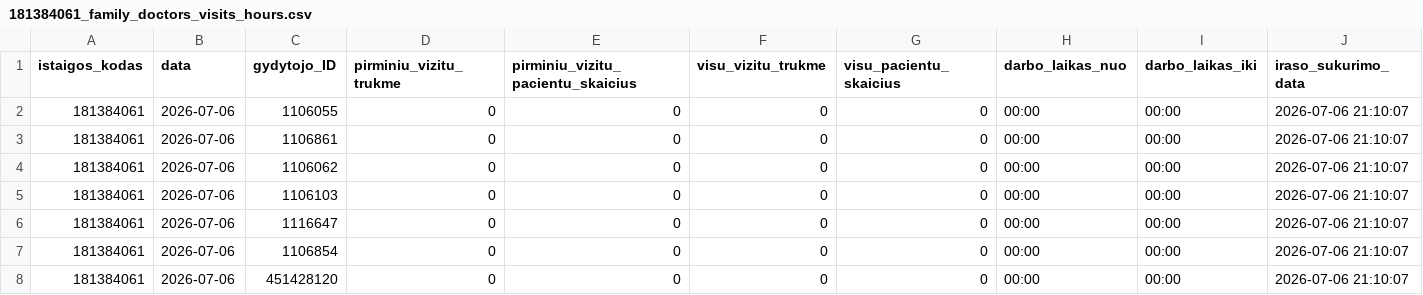
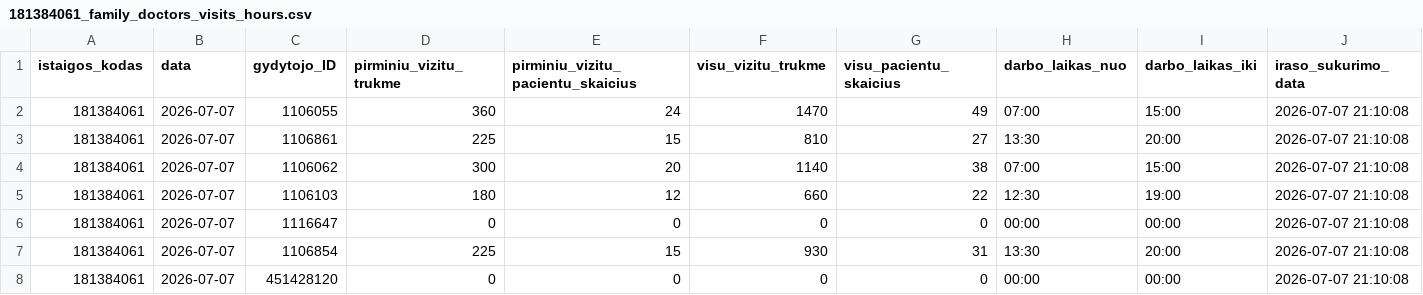
Before and after one commit to vilnius/grigiskiu-spc, a CSV file: 181384061_family_doctors_visits_hours.csv, drawn as a sheet.

Commit message:
181384061_family_doctors_visits_hours.csv file update

```diff
--- a/181384061_family_doctors_visits_hours.csv
+++ b/181384061_family_doctors_visits_hours.csv
@@ -1,8 +1,8 @@
 istaigos_kodas;data;gydytojo_ID;pirminiu_vizitu_trukme;pirminiu_vizitu_pacientu_skaicius;visu_vizitu_trukme;visu_pacientu_skaicius;darbo_laikas_nuo;darbo_laikas_iki;iraso_sukurimo_data
-181384061;2026-07-06;1106055;0;0;0;0;00:00;00:00;2026-07-06 21:10:07
-181384061;2026-07-06;1106861;0;0;0;0;00:00;00:00;2026-07-06 21:10:07
-181384061;2026-07-06;1106062;0;0;0;0;00:00;00:00;2026-07-06 21:10:07
-181384061;2026-07-06;1106103;0;0;0;0;00:00;00:00;2026-07-06 21:10:07
-181384061;2026-07-06;1116647;0;0;0;0;00:00;00:00;2026-07-06 21:10:07
-181384061;2026-07-06;1106854;0;0;0;0;00:00;00:00;2026-07-06 21:10:07
-181384061;2026-07-06;451428120;0;0;0;0;00:00;00:00;2026-07-06 21:10:07
+181384061;2026-07-07;1106055;360;24;1470;49;07:00;15:00;2026-07-07 21:10:08
+181384061;2026-07-07;1106861;225;15;810;27;13:30;20:00;2026-07-07 21:10:08
+181384061;2026-07-07;1106062;300;20;1140;38;07:00;15:00;2026-07-07 21:10:08
+181384061;2026-07-07;1106103;180;12;660;22;12:30;19:00;2026-07-07 21:10:08
+181384061;2026-07-07;1116647;0;0;0;0;00:00;00:00;2026-07-07 21:10:08
+181384061;2026-07-07;1106854;225;15;930;31;13:30;20:00;2026-07-07 21:10:08
+181384061;2026-07-07;451428120;0;0;0;0;00:00;00:00;2026-07-07 21:10:08
```
